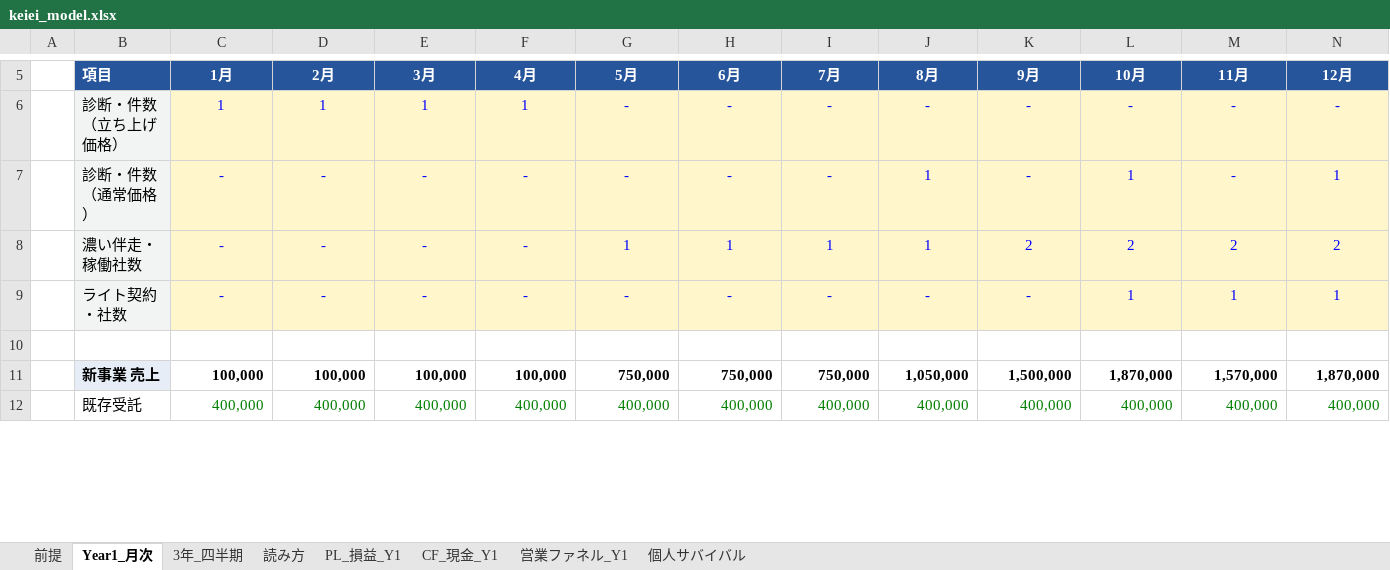
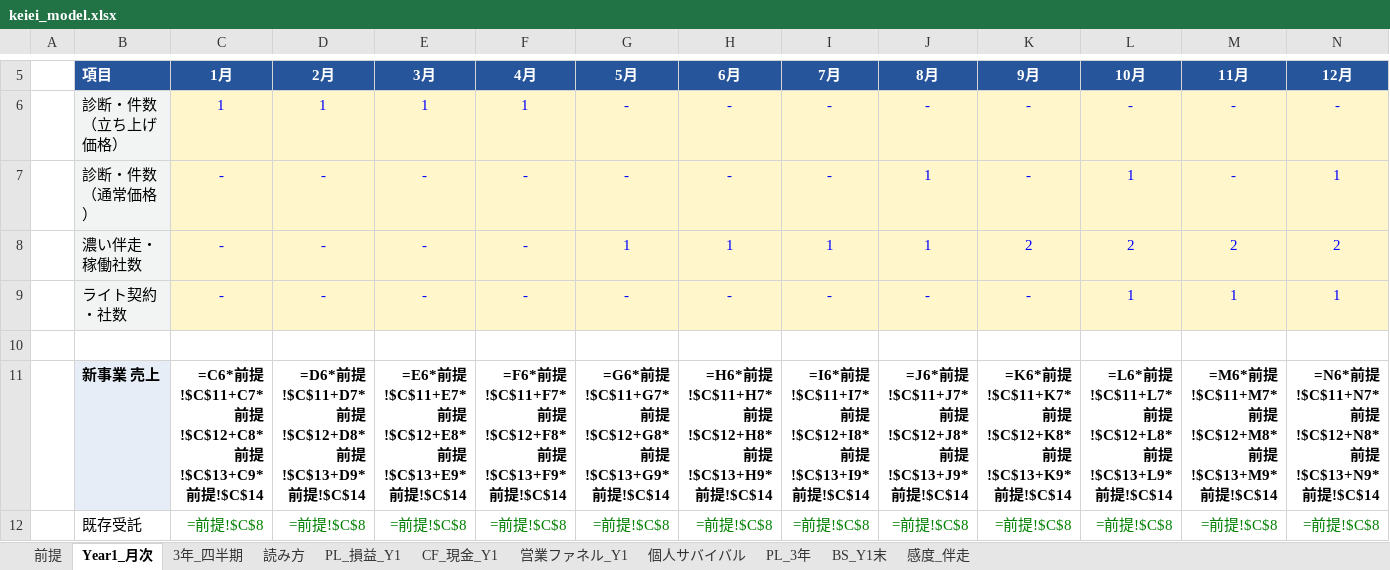
Before and after one commit to biz-iterra/business-plan, an Excel workbook: deliverables/keiei_model.xlsx, sheet Year1_月次, drawn as a sheet; only a part is shown, gaps mark what is left out; values as stored, in another font and other column widths than the file's, no borders; formulas without a stored value are shown as written; the diff covers the shown part only; the diff names each change by its address in the sheet, - before the commit and + after, or states it on an @@ line.

```diff
--- a/deliverables/keiei_model.xlsx (sheet Year1_月次)
+++ b/deliverables/keiei_model.xlsx (sheet Year1_月次)
+sheet tab: PL_3年
+sheet tab: BS_Y1末
+sheet tab: 感度_伴走
-C11 (1月): 100,000
+C11 (1月): =C6*前提!$C$11+C7*前提!$C$12+C8*前提!$C$13+C9*前提!$C$14
-D11 (2月): 100,000
+D11 (2月): =D6*前提!$C$11+D7*前提!$C$12+D8*前提!$C$13+D9*前提!$C$14
-E11 (3月): 100,000
+E11 (3月): =E6*前提!$C$11+E7*前提!$C$12+E8*前提!$C$13+E9*前提!$C$14
-F11 (4月): 100,000
+F11 (4月): =F6*前提!$C$11+F7*前提!$C$12+F8*前提!$C$13+F9*前提!$C$14
-G11 (5月): 750,000
+G11 (5月): =G6*前提!$C$11+G7*前提!$C$12+G8*前提!$C$13+G9*前提!$C$14
-H11 (6月): 750,000
+H11 (6月): =H6*前提!$C$11+H7*前提!$C$12+H8*前提!$C$13+H9*前提!$C$14
-I11 (7月): 750,000
+I11 (7月): =I6*前提!$C$11+I7*前提!$C$12+I8*前提!$C$13+I9*前提!$C$14
-J11 (8月): 1,050,000
+J11 (8月): =J6*前提!$C$11+J7*前提!$C$12+J8*前提!$C$13+J9*前提!$C$14
-K11 (9月): 1,500,000
+K11 (9月): =K6*前提!$C$11+K7*前提!$C$12+K8*前提!$C$13+K9*前提!$C$14
-L11 (10月): 1,870,000
+L11 (10月): =L6*前提!$C$11+L7*前提!$C$12+L8*前提!$C$13+L9*前提!$C$14
-M11 (11月): 1,570,000
+M11 (11月): =M6*前提!$C$11+M7*前提!$C$12+M8*前提!$C$13+M9*前提!$C$14
-N11 (12月): 1,870,000
+N11 (12月): =N6*前提!$C$11+N7*前提!$C$12+N8*前提!$C$13+N9*前提!$C$14
-C12 (1月): 400,000
+C12 (1月): =前提!$C$8
-D12 (2月): 400,000
+D12 (2月): =前提!$C$8
-E12 (3月): 400,000
+E12 (3月): =前提!$C$8
-F12 (4月): 400,000
+F12 (4月): =前提!$C$8
-G12 (5月): 400,000
+G12 (5月): =前提!$C$8
-H12 (6月): 400,000
+H12 (6月): =前提!$C$8
-I12 (7月): 400,000
+I12 (7月): =前提!$C$8
-J12 (8月): 400,000
+J12 (8月): =前提!$C$8
-K12 (9月): 400,000
+K12 (9月): =前提!$C$8
-L12 (10月): 400,000
+L12 (10月): =前提!$C$8
-M12 (11月): 400,000
+M12 (11月): =前提!$C$8
-N12 (12月): 400,000
+N12 (12月): =前提!$C$8
```
Also changed, not shown: 51 edited cells elsewhere in this sheet, sheet 3年_四半期, sheet 営業ファネル_Y1, sheet PL_損益_Y1, sheet 前提, sheet CF_現金_Y1, sheet 個人サバイバル, 30 other files.
